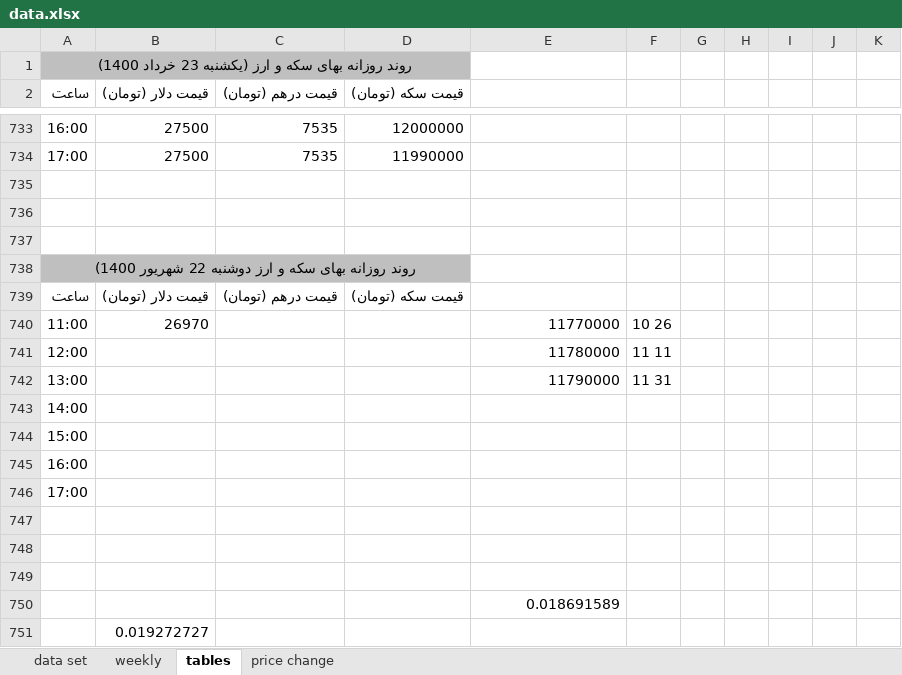
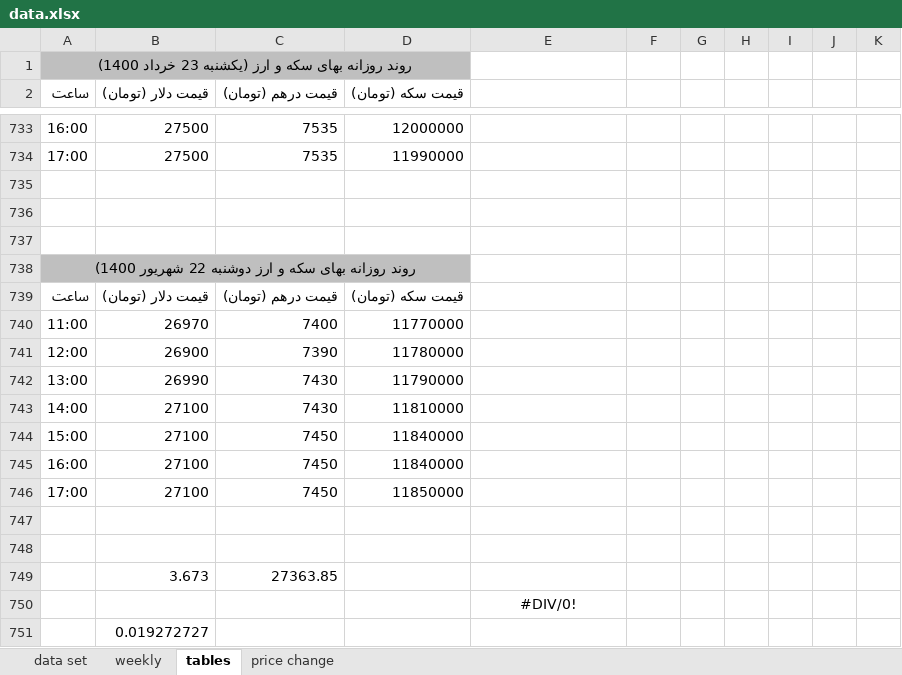
Before and after one commit to moeinmir/dendataset, an Excel workbook: data.xlsx, sheet tables, drawn as a sheet; only a part is shown, gaps mark what is left out; values as stored, in another font and other column widths than the file's, no borders; removed rows and columns are numbered as before the commit, all else as after; the diff names each change by its address in the sheet, - before the commit and + after, or states it on an @@ line.

```diff
--- a/data.xlsx (sheet tables)
+++ b/data.xlsx (sheet tables)
-C740 (قیمت درهم (تومان)): (empty)
+C740 (قیمت درهم (تومان)): 7400
-D740 (قیمت سکه (تومان)): (empty)
+D740 (قیمت سکه (تومان)): 11770000
-E740: 11770000
+E740: (empty)
-F740: 10 26
+F740: (empty)
-row 741: 12:00 |  |  |  | 11780000 | 11 11
-row 742: 13:00 |  |  |  | 11790000 | 11 31
-row 743: 14:00
-row 744: 15:00
-row 745: 16:00
-row 746: 17:00
+row 741: 12:00 | 26900 | 7390 | 11780000
+row 742: 13:00 | 26990 | 7430 | 11790000
+row 743: 14:00 | 27100 | 7430 | 11810000
+row 744: 15:00 | 27100 | 7450 | 11840000
+row 745: 16:00 | 27100 | 7450 | 11840000
+row 746: 17:00 | 27100 | 7450 | 11850000
-row 749: (empty)
+row 749:  | 3.673 | 27363.85
-E750: 0.018691589
+E750: #DIV/0!
-E750 alignment: right
+E750 alignment: center
```
Also changed, not shown: sheet data set, sheet price change, formulas that keep their value, charts or pictures, format.xlsx.
